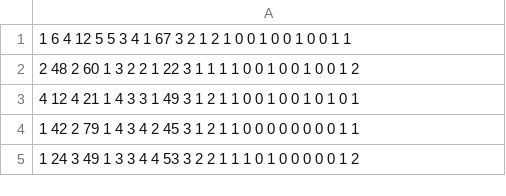
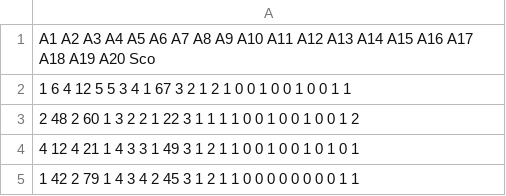
Before and after one commit to navikt/ai-lab-daco, a CSV file: datasets/xaa-numeric.csv, drawn as a sheet; only a part is shown; the shorter side is filled out with more unchanged rows; the diff names each change by its address in the sheet, - before the commit and + after, or states it on an @@ line.

```diff
--- a/datasets/xaa-numeric.csv
+++ b/datasets/xaa-numeric.csv
+row 1: A1 A2 A3 A4 A5 A6 A7 A8 A9 A10 A11 A12 A13 A14 A15 A16 A17 A18 A19 A20 Sco
```
Also changed, not shown: datasets/xab-numeric.csv.
